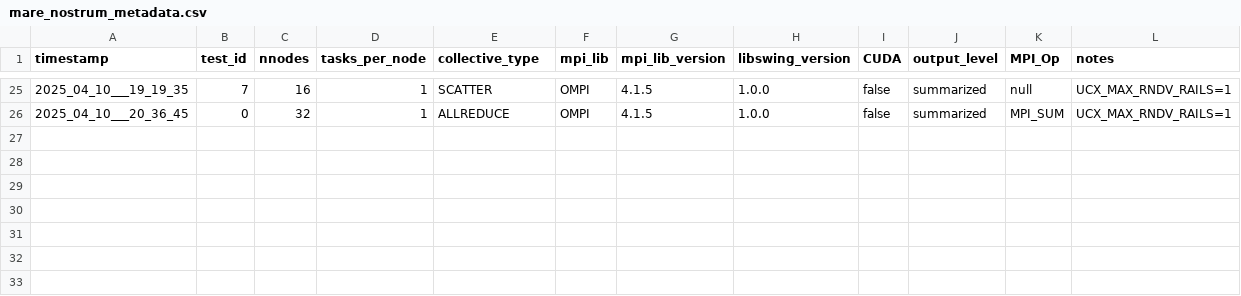
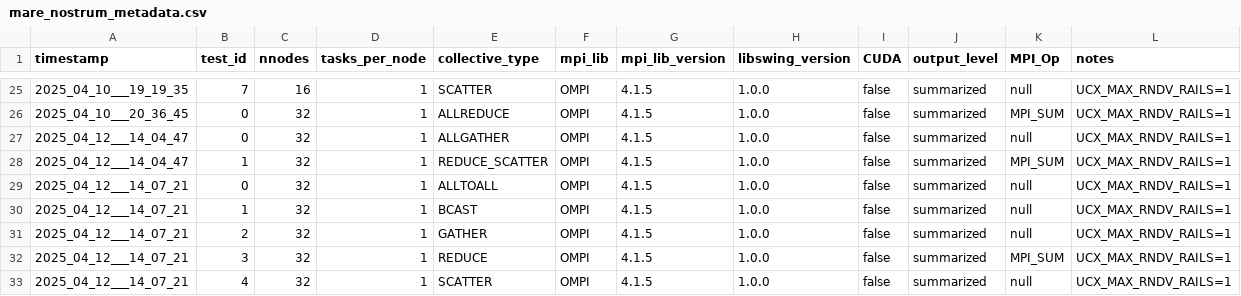
Before and after one commit to HLC-Lab/pico, a CSV file: results/mare_nostrum_metadata.csv, drawn as a sheet; only a part is shown, gaps mark what is left out; the diff names each change by its address in the sheet, - before the commit and + after, or states it on an @@ line.

Commit message:
data: mare nostrum 32 full. fix: fixed tracer bug, added ALLTOALL

```diff
--- a/results/mare_nostrum_metadata.csv
+++ b/results/mare_nostrum_metadata.csv
+row 27: 2025_04_12___14_04_47 | 0 | 32 | 1 | ALLGATHER | OMPI | 4.1.5 | 1.0.0 | false | summarized | null | UCX_MAX_RNDV_RAILS=1
+row 28: 2025_04_12___14_04_47 | 1 | 32 | 1 | REDUCE_SCATTER | OMPI | 4.1.5 | 1.0.0 | false | summarized | MPI_SUM | UCX_MAX_RNDV_RAILS=1
+row 29: 2025_04_12___14_07_21 | 0 | 32 | 1 | ALLTOALL | OMPI | 4.1.5 | 1.0.0 | false | summarized | null | UCX_MAX_RNDV_RAILS=1
+row 30: 2025_04_12___14_07_21 | 1 | 32 | 1 | BCAST | OMPI | 4.1.5 | 1.0.0 | false | summarized | null | UCX_MAX_RNDV_RAILS=1
+row 31: 2025_04_12___14_07_21 | 2 | 32 | 1 | GATHER | OMPI | 4.1.5 | 1.0.0 | false | summarized | null | UCX_MAX_RNDV_RAILS=1
+row 32: 2025_04_12___14_07_21 | 3 | 32 | 1 | REDUCE | OMPI | 4.1.5 | 1.0.0 | false | summarized | MPI_SUM | UCX_MAX_RNDV_RAILS=1
+row 33: 2025_04_12___14_07_21 | 4 | 32 | 1 | SCATTER | OMPI | 4.1.5 | 1.0.0 | false | summarized | null | UCX_MAX_RNDV_RAILS=1
```
Also changed, not shown: 2 other files.
